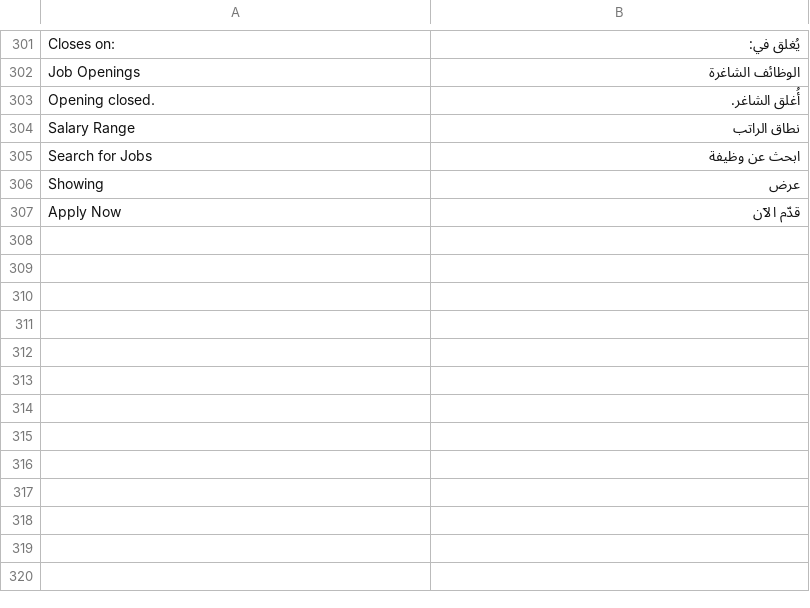
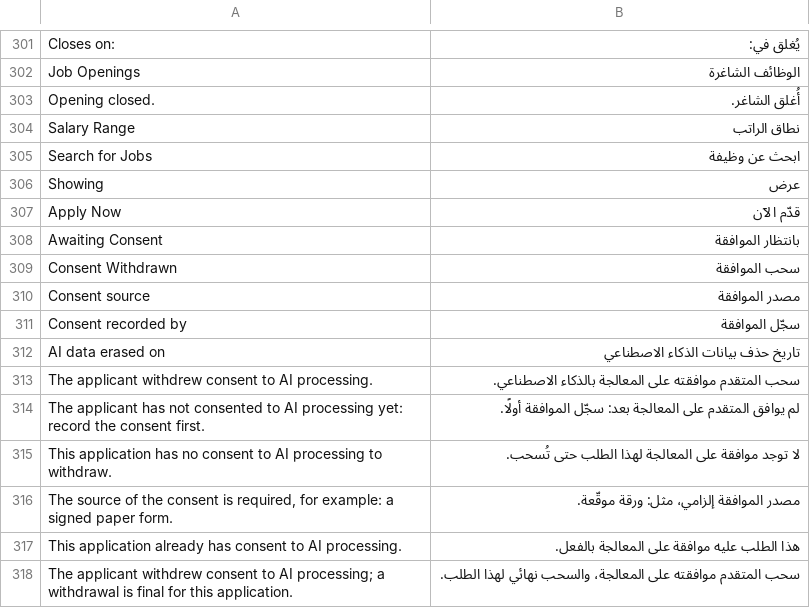
Before and after one commit to 123n-nadine/ido_talent_ai, a CSV file: ido_talent_ai/translations/ar.csv, drawn as a sheet; only a part is shown, gaps mark what is left out; the diff names each change by its address in the sheet, - before the commit and + after, or states it on an @@ line.

```diff
--- a/ido_talent_ai/translations/ar.csv
+++ b/ido_talent_ai/translations/ar.csv
+row 308: Awaiting Consent | بانتظار الموافقة
+row 309: Consent Withdrawn | سحب الموافقة
+row 310: Consent source | مصدر الموافقة
+row 311: Consent recorded by | سجّل الموافقة
+row 312: AI data erased on | تاريخ حذف بيانات الذكاء الاصطناعي
+row 313: The applicant withdrew consent to AI processing. | سحب المتقدم موافقته على المعالجة بالذكاء الاصطناعي.
+row 314: The applicant has not consented to AI processing yet: record the consent first. | لم يوافق المتقدم على المعالجة بعد: سجّل الموافقة أولًا.
+row 315: This application has no consent to AI processing to withdraw. | لا توجد موافقة على المعالجة لهذا الطلب حتى تُسحب.
+row 316: The source of the consent is required, for example: a signed paper form. | مصدر الموافقة إلزامي، مثل: ورقة موقّعة.
+row 317: This application already has consent to AI processing. | هذا الطلب عليه موافقة على المعالجة بالفعل.
+row 318: The applicant withdrew consent to AI processing; a withdrawal is final for this application. | سحب المتقدم موافقته على المعالجة، والسحب نهائي لهذا الطلب.
```
Also changed, not shown: 15 other files.
